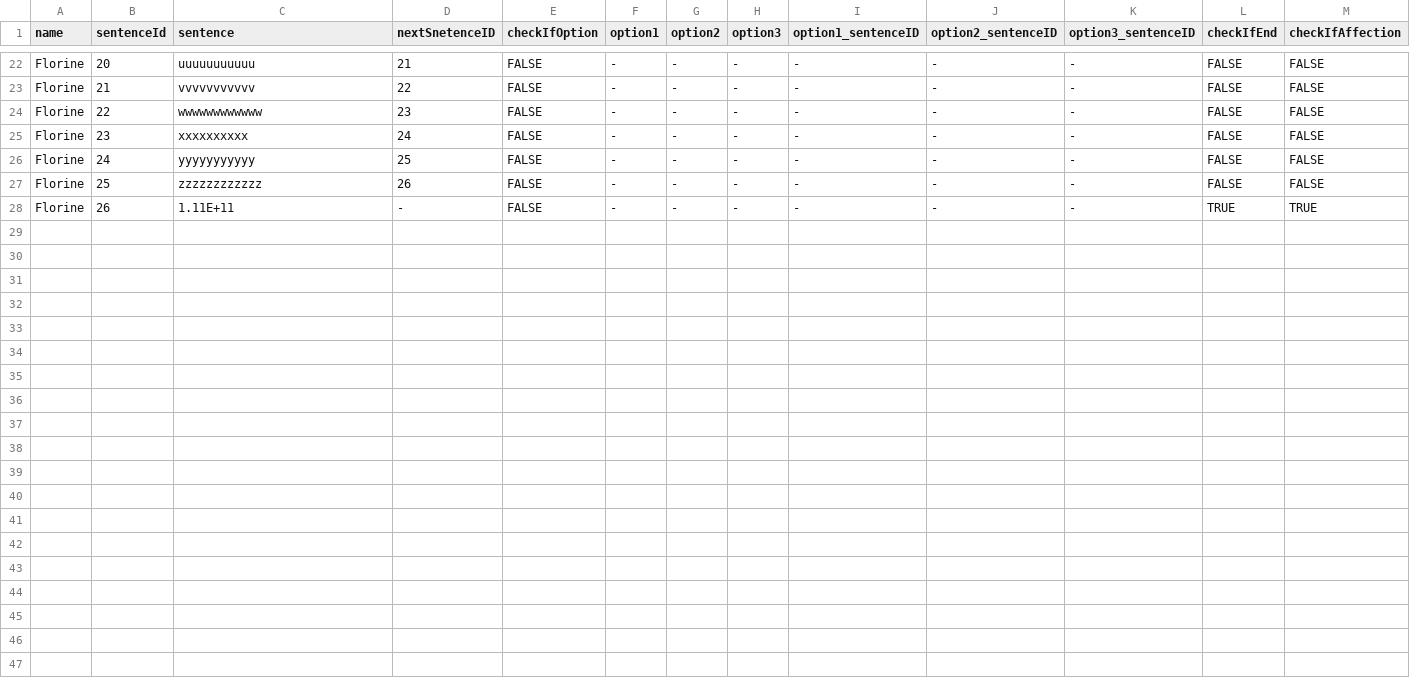
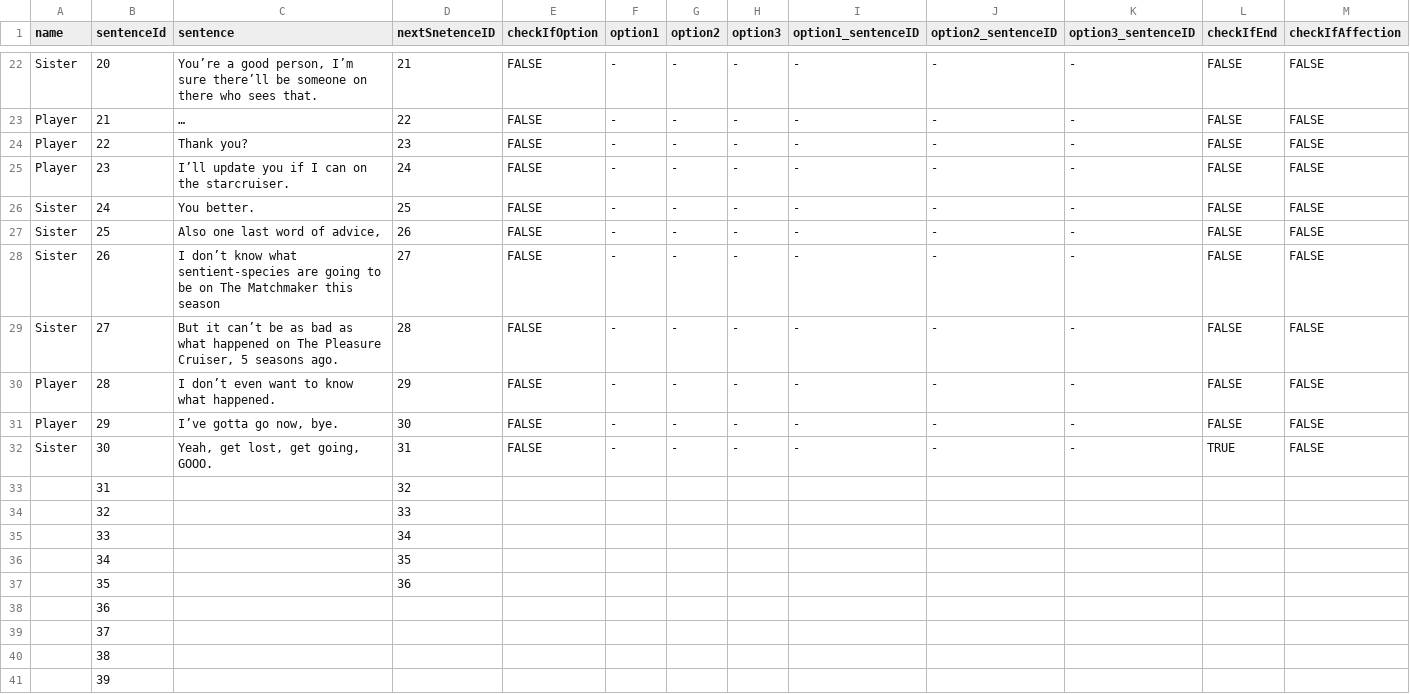
Before and after one commit to Yejinhand69/Love-Across-Kinds, a CSV file: Love Across Kinds/Assets/Scripts/Resources/DialogueData.csv, drawn as a sheet; only a part is shown, gaps mark what is left out; the diff covers the shown part only; the diff names each change by its address in the sheet, - before the commit and + after, or states it on an @@ line.

```diff
--- a/Love Across Kinds/Assets/Scripts/Resources/DialogueData.csv
+++ b/Love Across Kinds/Assets/Scripts/Resources/DialogueData.csv
-A22 (name): Florine
+A22 (name): Sister
-C22 (sentence): uuuuuuuuuuu
+C22 (sentence): You’re a good person, I’m sure there’ll be someone on there who sees that.
-A23:A25 (name): Florine
+A23:A25 (name): Player
-C23 (sentence): vvvvvvvvvvv
+C23 (sentence): …
-C24 (sentence): wwwwwwwwwwww
+C24 (sentence): Thank you?
-C25 (sentence): xxxxxxxxxx
+C25 (sentence): I’ll update you if I can on the starcruiser.
-A26:A28 (name): Florine
+A26:A28 (name): Sister
-C26 (sentence): yyyyyyyyyyy
+C26 (sentence): You better.
-C27 (sentence): zzzzzzzzzzzz
+C27 (sentence): Also one last word of advice,
-C28 (sentence): 1.11E+11
+C28 (sentence): I don’t know what sentient-species are going to be on The Matchmaker this season
-D28 (nextSnetenceID): -
+D28 (nextSnetenceID): 27
-L28 (checkIfEnd): TRUE
+L28 (checkIfEnd): FALSE
-M28 (checkIfAffection): TRUE
+M28 (checkIfAffection): FALSE
+row 29: Sister | 27 | But it can’t be as bad as what happened on The Pleasure Cruiser, 5 seasons ago. | 28 | FALSE | - | - | - | - | - | - | FALSE | FALSE
+row 30: Player | 28 | I don’t even want to know what happened. | 29 | FALSE | - | - | - | - | - | - | FALSE | FALSE
+row 31: Player | 29 | I’ve gotta go now, bye. | 30 | FALSE | - | - | - | - | - | - | FALSE | FALSE
+row 32: Sister | 30 | Yeah, get lost, get going, GOOO. | 31 | FALSE | - | - | - | - | - | - | TRUE | FALSE
+row 33:  | 31 |  | 32
+row 34:  | 32 |  | 33
+row 35:  | 33 |  | 34
+row 36:  | 34 |  | 35
+row 37:  | 35 |  | 36
+row 38:  | 36
+row 39:  | 37
+row 40:  | 38
+row 41:  | 39
```
Also changed, not shown: 75 edited cells elsewhere in this file.
